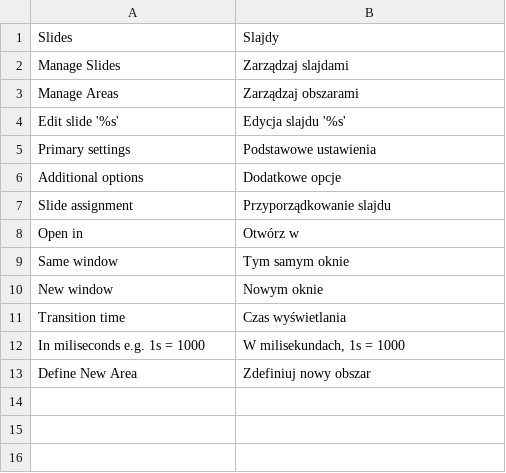
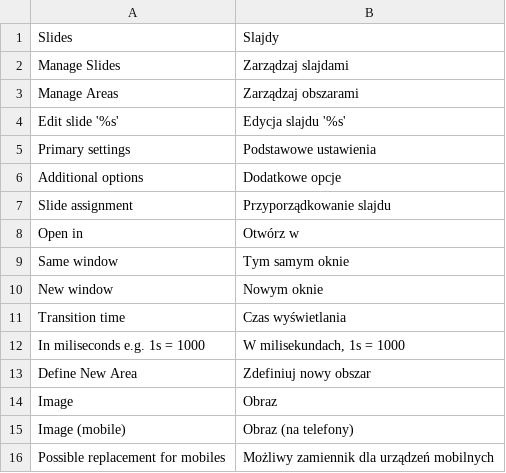
Before and after one commit to lcbrq/magento-LCB_Slides, a CSV file: app/locale/pl_PL/LCB_Slides.csv, drawn as a sheet.

Commit message:
Add possibility to upload dedicated image for mobiles

```diff
--- a/app/locale/pl_PL/LCB_Slides.csv
+++ b/app/locale/pl_PL/LCB_Slides.csv
@@ -13 +13,4 @@
 "Define New Area", "Zdefiniuj nowy obszar"
+"Image","Obraz"
+"Image (mobile)","Obraz (na telefony")
+"Possible replacement for mobiles","Możliwy zamiennik dla urządzeń mobilnych"
```
Also changed, not shown: 6 other files.
